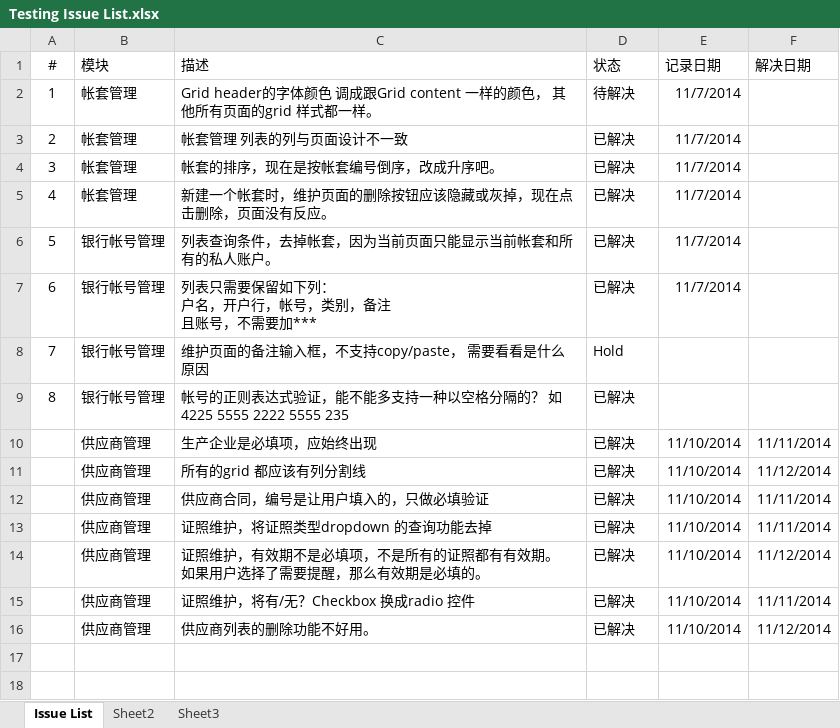
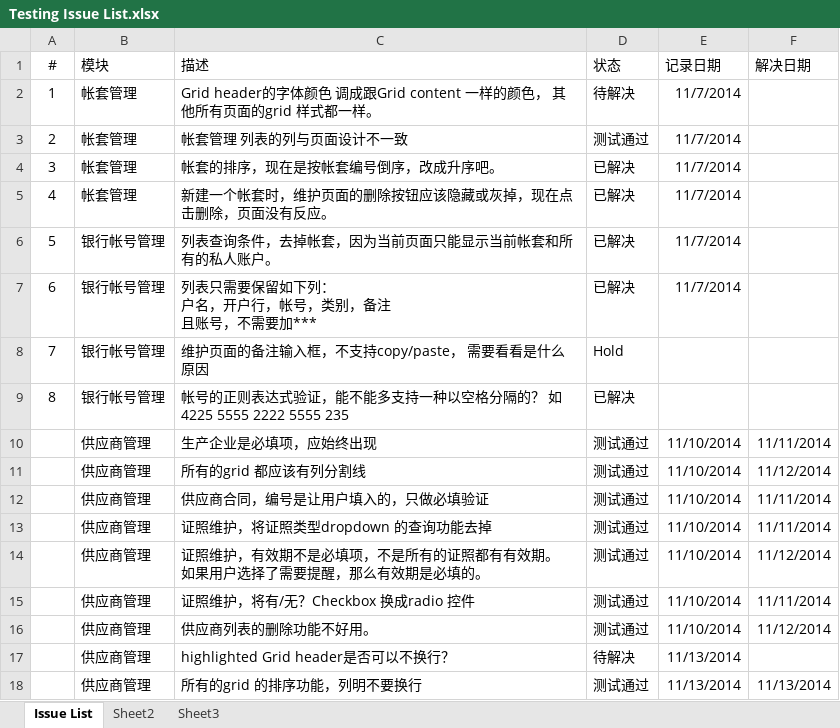
Before and after one commit to YinzhiWang/Zhongding, an Excel workbook: Docs/Testing Issue List.xlsx, sheet Issue List, drawn as a sheet; values as stored, in another font and other column widths than the file's, no borders; charts and pictures not drawn; the diff names each change by its address in the sheet, - before the commit and + after, or states it on an @@ line.

```diff
--- a/Docs/Testing Issue List.xlsx (sheet Issue List)
+++ b/Docs/Testing Issue List.xlsx (sheet Issue List)
-D3 (状态): 已解决
+D3 (状态): 测试通过
-D10:D16 (状态): 已解决
+D10:D16 (状态): 测试通过
+row 17:  | 供应商管理 | highlighted Grid header是否可以不换行？ | 待解决 | 11/13/2014
+row 18:  | 供应商管理 | 所有的grid 的排序功能，列明不要换行 | 测试通过 | 11/13/2014 | 11/13/2014
```
Also changed, not shown: charts or pictures, 6 other files.
